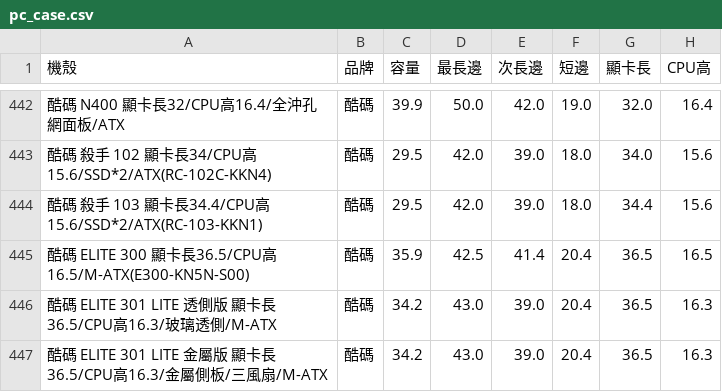
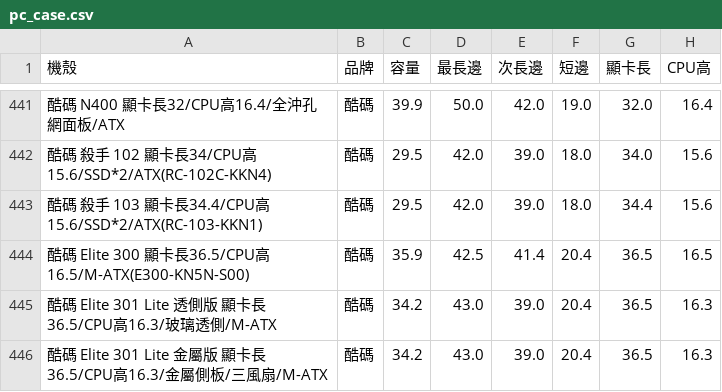
Before and after one commit to douobb/pc_case_data, a CSV file: pc_case.csv, drawn as a sheet; only a part is shown, gaps mark what is left out; addresses are those after the commit; the diff covers the shown part only; the diff names each change by its address in the sheet, - before the commit and + after, or states it on an @@ line.

```diff
--- a/pc_case.csv
+++ b/pc_case.csv
-A444 (機殼): …碼 ELITE 300 顯…
+A444 (機殼): …碼 Elite 300 顯…
-A445 (機殼): 酷碼 ELITE 301 LITE 透側版…
+A445 (機殼): 酷碼 Elite 301 Lite 透側版…
-A446 (機殼): 酷碼 ELITE 301 LITE 金屬版…
+A446 (機殼): 酷碼 Elite 301 Lite 金屬版…
```
Also changed, not shown: 4 removed rows and 7 edited cells elsewhere in this file, 1 other file.
